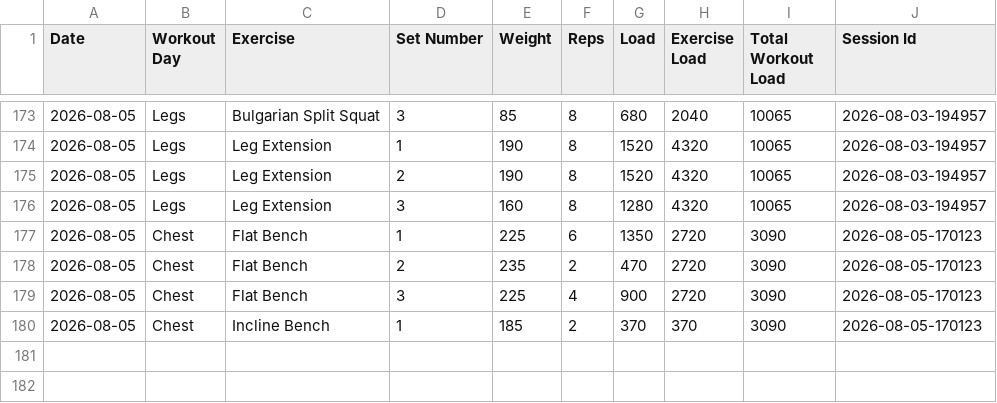
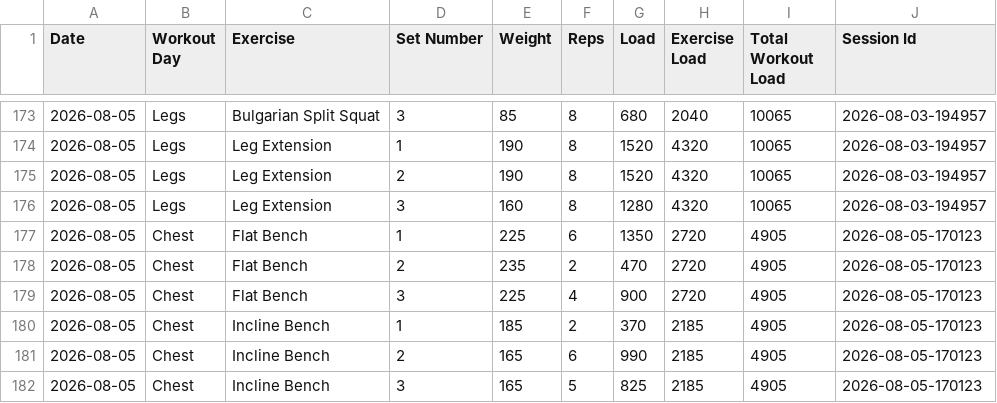
Before and after one commit to auckiefenstermacher19-cmd/Workout-Tracker-v2, a CSV file: workout_tracker.csv, drawn as a sheet; only a part is shown, gaps mark what is left out.

Commit message:
Autosave Chest — 2026-08-05

```diff
--- a/workout_tracker.csv
+++ b/workout_tracker.csv
@@ -176,5 +176,7 @@ Date,Workout Day,Exercise,Set Number,Weight,Reps,Load,Exercise Load,Total Workou
 2026-08-05,Legs,Leg Extension,3,160,8,1280,4320,10065,2026-08-03-194957
-2026-08-05,Chest,Flat Bench,1,225,6,1350,2720,3090,2026-08-05-170123
-2026-08-05,Chest,Flat Bench,2,235,2,470,2720,3090,2026-08-05-170123
-2026-08-05,Chest,Flat Bench,3,225,4,900,2720,3090,2026-08-05-170123
-2026-08-05,Chest,Incline Bench,1,185,2,370,370,3090,2026-08-05-170123
+2026-08-05,Chest,Flat Bench,1,225,6,1350,2720,4905,2026-08-05-170123
+2026-08-05,Chest,Flat Bench,2,235,2,470,2720,4905,2026-08-05-170123
+2026-08-05,Chest,Flat Bench,3,225,4,900,2720,4905,2026-08-05-170123
+2026-08-05,Chest,Incline Bench,1,185,2,370,2185,4905,2026-08-05-170123
+2026-08-05,Chest,Incline Bench,2,165,6,990,2185,4905,2026-08-05-170123
+2026-08-05,Chest,Incline Bench,3,165,5,825,2185,4905,2026-08-05-170123
```
